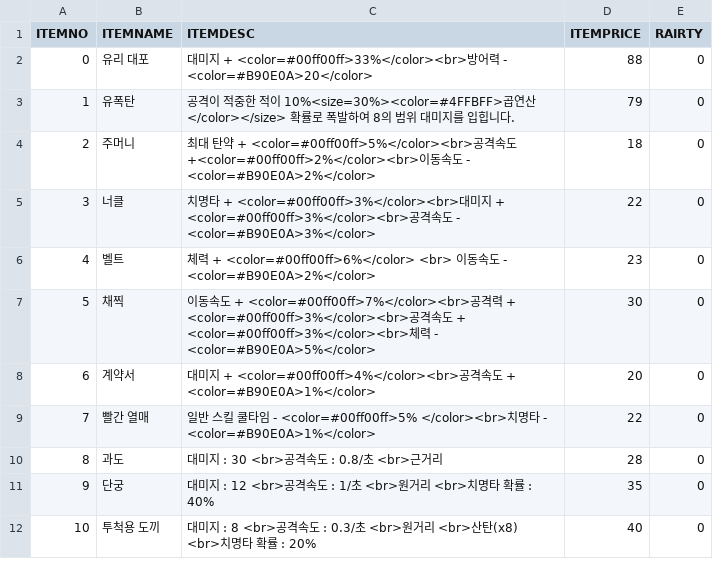
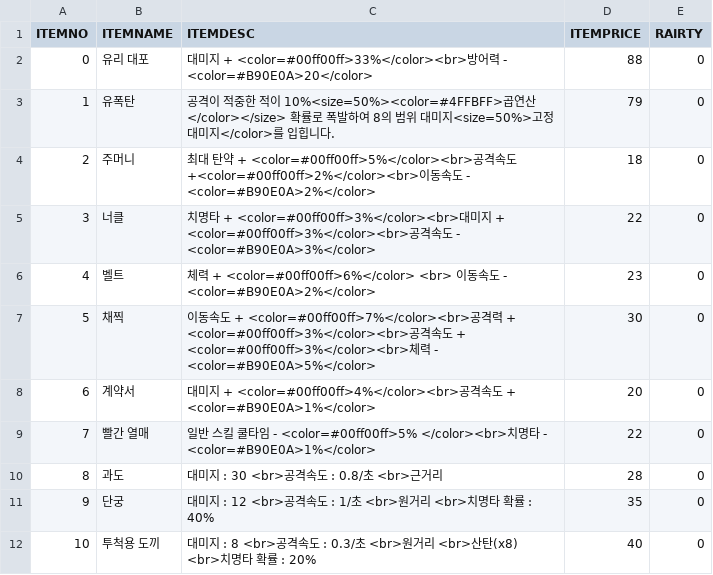
Before and after one commit to iolpplpojl/VamSirv, a CSV file: Sirv/Assets/Resources/Items_epic.csv, drawn as a sheet.

```diff
--- a/Sirv/Assets/Resources/Items_epic.csv
+++ b/Sirv/Assets/Resources/Items_epic.csv
@@ -2,3 +2,3 @@ ITEMNO,ITEMNAME,ITEMDESC,ITEMPRICE,RAIRTY
 0,유리 대포,대미지 + <color=#00ff00ff>33%</color><br>방어력 - <color=#B90E0A>20</color>,88,0
-1,유폭탄,공격이 적중한 적이 10%<size=30%><color=#4FFBFF>곱연산</color></size> 확률로 폭발하여 8의 범위 대미지를 입힙니다.,79,0
+1,유폭탄,공격이 적중한 적이 10%<size=50%><color=#4FFBFF>곱연산</color></size> 확률로 폭발하여 8의 범위 대미지<size=50%>고정 대미지</color>를 입힙니다.,79,0
 2,주머니,최대 탄약 + <color=#00ff00ff>5%</color><br>공격속도 +<color=#00ff00ff>2%</color><br>이동속도 - <color=#B90E0A>2%</color>,18,0
```
Also changed, not shown: 19 other files.
